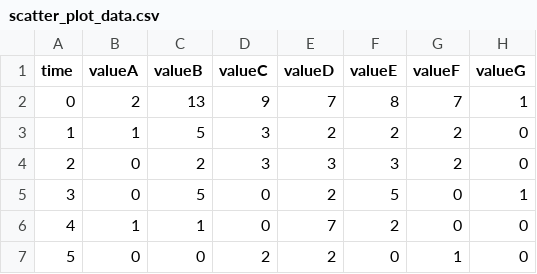
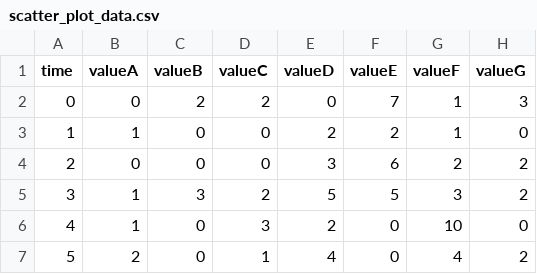
Before and after one commit to roryodonnell97/CSU33013-GithubAPI-Interrogation-and-Data-Visualisation, a CSV file: scatter_plot_data.csv, drawn as a sheet; only a part is shown; the diff covers the shown part only.

Commit message:
Changed tables

```diff
--- a/scatter_plot_data.csv
+++ b/scatter_plot_data.csv
@@ -1,7 +1,7 @@
 time,valueA,valueB,valueC,valueD,valueE,valueF,valueG
-0,2,13,9,7,8,7,1
-1,1,5,3,2,2,2,0
-2,0,2,3,3,3,2,0
-3,0,5,0,2,5,0,1
-4,1,1,0,7,2,0,0
-5,0,0,2,2,0,1,0
+0,0,2,2,0,7,1,3
+1,1,0,0,2,2,1,0
+2,0,0,0,3,6,2,2
+3,1,3,2,5,5,3,2
+4,1,0,3,2,0,10,0
+5,2,0,1,4,0,4,2
```
Also changed, not shown: 110 edited cells elsewhere in this file, 1 other file.
